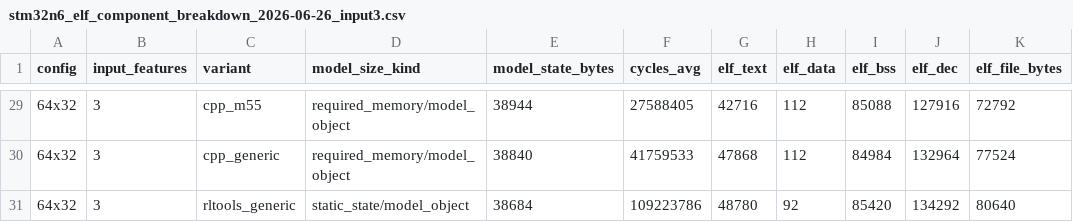
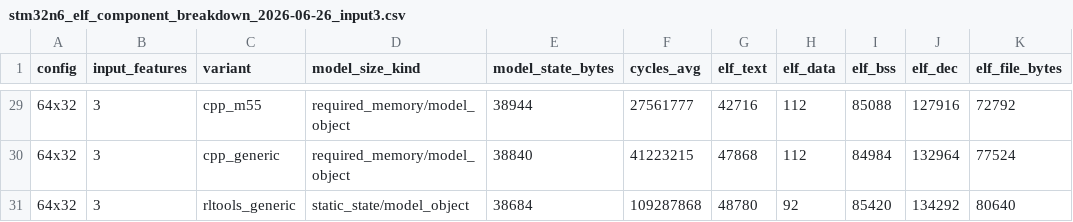
Before and after one commit to Nico281102/edgelearning-cpp, a CSV file: firmware/el_cvscpp_ablation/results/stm32n6_elf_component_breakdown_2026-06-26_input3.csv, drawn as a sheet; only a part is shown, gaps mark what is left out; the diff covers the shown part only.

```diff
--- a/firmware/el_cvscpp_ablation/results/stm32n6_elf_component_breakdown_2026-06-26_input3.csv
+++ b/firmware/el_cvscpp_ablation/results/stm32n6_elf_component_breakdown_2026-06-26_input3.csv
@@ -29,3 +29,3 @@ config,input_features,variant,model_size_kind,model_state_bytes,cycles_avg,elf_t
-64x32,3,cpp_m55,required_memory/model_object,38944,27588405,42716,112,85088,127916,72792
-64x32,3,cpp_generic,required_memory/model_object,38840,41759533,47868,112,84984,132964,77524
-64x32,3,rltools_generic,static_state/model_object,38684,109223786,48780,92,85420,134292,80640
+64x32,3,cpp_m55,required_memory/model_object,38944,27561777,42716,112,85088,127916,72792
+64x32,3,cpp_generic,required_memory/model_object,38840,41223215,47868,112,84984,132964,77524
+64x32,3,rltools_generic,static_state/model_object,38684,109287868,48780,92,85420,134292,80640
```
Also changed, not shown: 27 edited cells elsewhere in this file, firmware/el_cvscpp_ablation/results/stm32n6_speedup_2026-06-26_input3.csv, firmware/el_cvscpp_ablation/results/stm32n6_sweep_2026-06-26_input3_10seed.csv, 8 other files.
